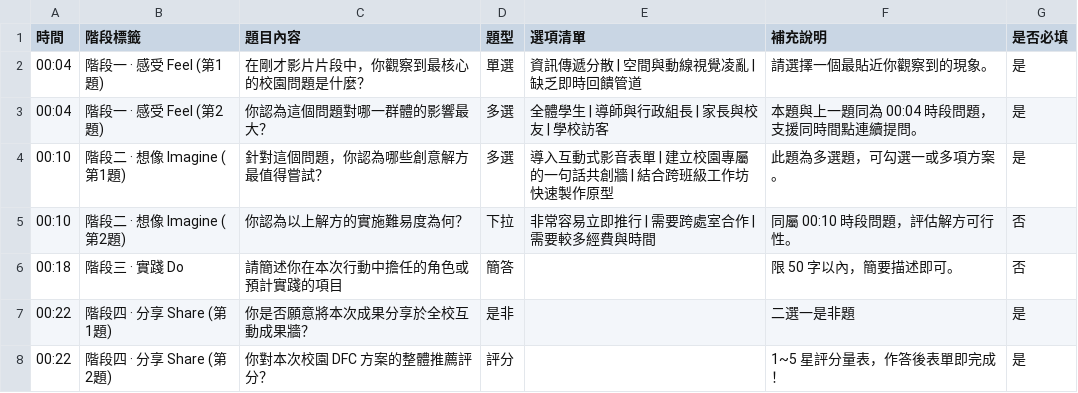
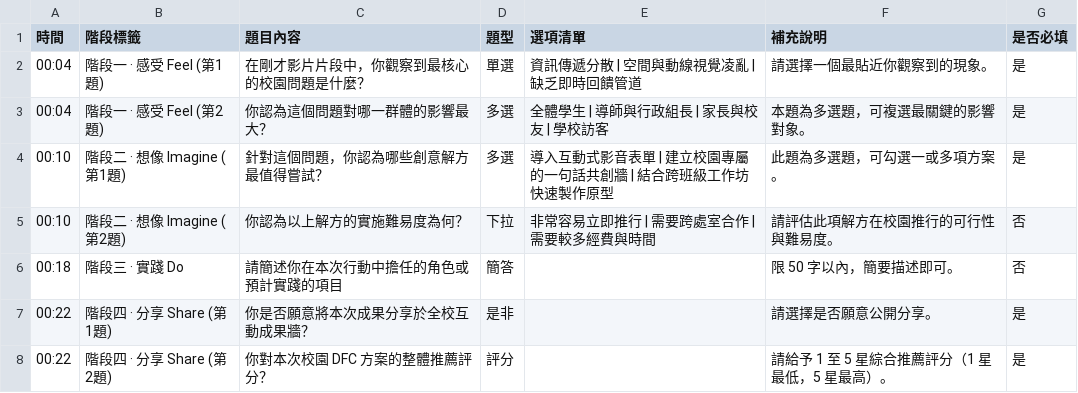
Before and after one commit to ChangShuKai/kknews, a CSV file: DFC_問卷題目範例.csv, drawn as a sheet.

```diff
--- a/DFC_問卷題目範例.csv
+++ b/DFC_問卷題目範例.csv
@@ -2,7 +2,7 @@
 00:04,階段一 · 感受 Feel (第1題),在剛才影片片段中，你觀察到最核心的校園問題是什麼？,單選,資訊傳遞分散 | 空間與動線視覺凌亂 | 缺乏即時回饋管道,請選擇一個最貼近你觀察到的現象。,是
-00:04,階段一 · 感受 Feel (第2題),你認為這個問題對哪一群體的影響最大？,多選,全體學生 | 導師與行政組長 | 家長與校友 | 學校訪客,本題與上一題同為 00:04 時段問題，支援同時間點連續提問。,是
+00:04,階段一 · 感受 Feel (第2題),你認為這個問題對哪一群體的影響最大？,多選,全體學生 | 導師與行政組長 | 家長與校友 | 學校訪客,本題為多選題，可複選最關鍵的影響對象。,是
 00:10,階段二 · 想像 Imagine (第1題),針對這個問題，你認為哪些創意解方最值得嘗試？,多選,導入互動式影音表單 | 建立校園專屬的一句話共創牆 | 結合跨班級工作坊快速製作原型,此題為多選題，可勾選一或多項方案。,是
-00:10,階段二 · 想像 Imagine (第2題),你認為以上解方的實施難易度為何？,下拉,非常容易立即推行 | 需要跨處室合作 | 需要較多經費與時間,同屬 00:10 時段問題，評估解方可行性。,否
+00:10,階段二 · 想像 Imagine (第2題),你認為以上解方的實施難易度為何？,下拉,非常容易立即推行 | 需要跨處室合作 | 需要較多經費與時間,請評估此項解方在校園推行的可行性與難易度。,否
 00:18,階段三 · 實踐 Do,請簡述你在本次行動中擔任的角色或預計實踐的項目,簡答,,限 50 字以內，簡要描述即可。,否
-00:22,階段四 · 分享 Share (第1題),你是否願意將本次成果分享於全校互動成果牆？,是非,,二選一是非題,是
-00:22,階段四 · 分享 Share (第2題),你對本次校園 DFC 方案的整體推薦評分？,評分,,1~5 星評分量表，作答後表單即完成！,是
+00:22,階段四 · 分享 Share (第1題),你是否願意將本次成果分享於全校互動成果牆？,是非,,請選擇是否願意公開分享。,是
+00:22,階段四 · 分享 Share (第2題),你對本次校園 DFC 方案的整體推薦評分？,評分,,請給予 1 至 5 星綜合推薦評分（1 星最低，5 星最高）。,是
```
Also changed, not shown: DFC_問卷題目範本.csv, 2 other files.
